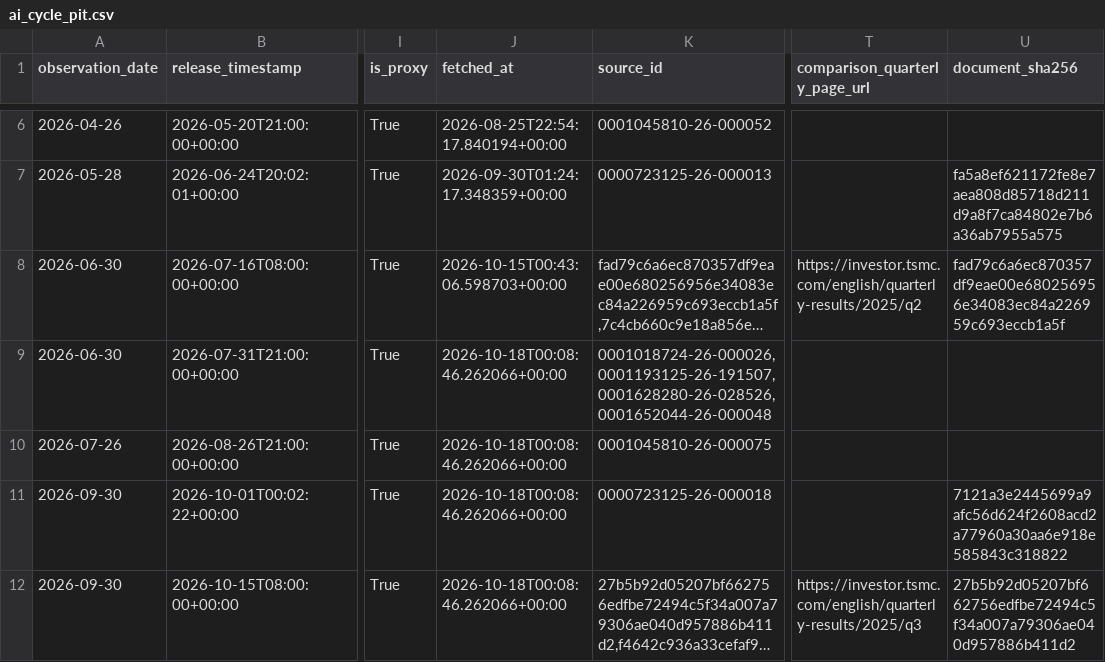
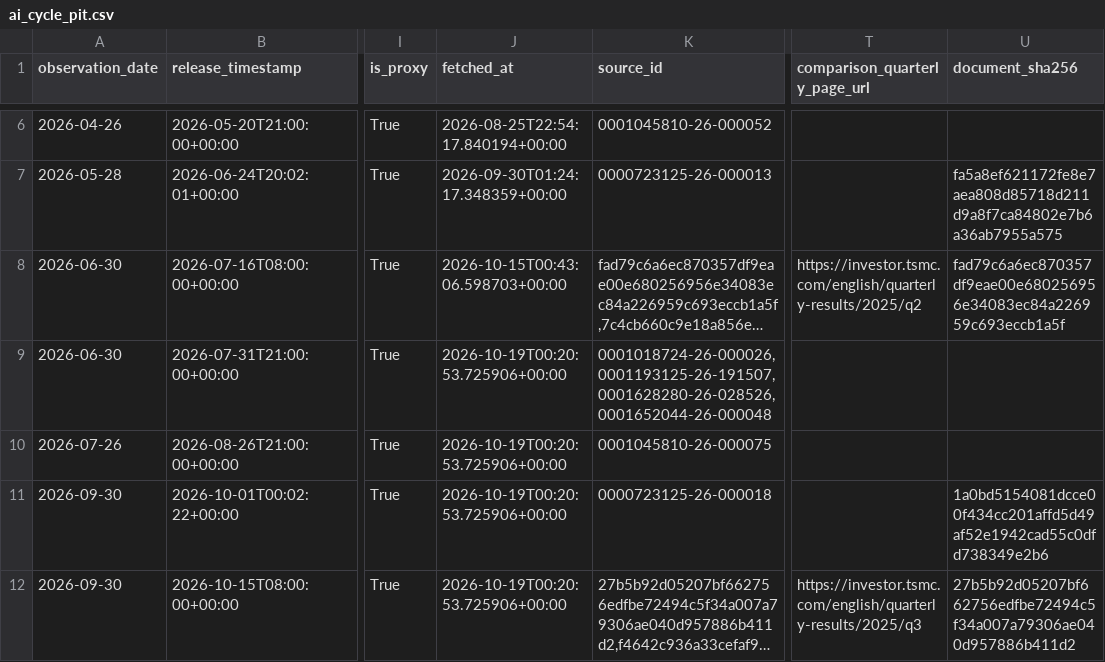
Before and after one commit to oldweng415-dev/investment-os, a CSV file: data/ai_cycle_pit.csv, drawn as a sheet; only a part is shown, gaps mark what is left out; long unchanged cells end in …; the diff names each change by its address in the sheet, - before the commit and + after, or states it on an @@ line.

```diff
--- a/data/ai_cycle_pit.csv
+++ b/data/ai_cycle_pit.csv
-J9:J12 (fetched_at): 2026-10-18T00:08:46.262066+00:00
+J9:J12 (fetched_at): 2026-10-19T00:20:53.725906+00:00
-U11 (document_sha256): 7121a3e2445699a9afc56d624f2608acd2a77960a30aa6e918e585843c318822
+U11 (document_sha256): 1a0bd5154081dcce00f434cc201affd5d49af52e1942cad55c0dfd738349e2b6
```
Also changed, not shown: data/positioning_pit.csv, data/valuation_pit.csv.
